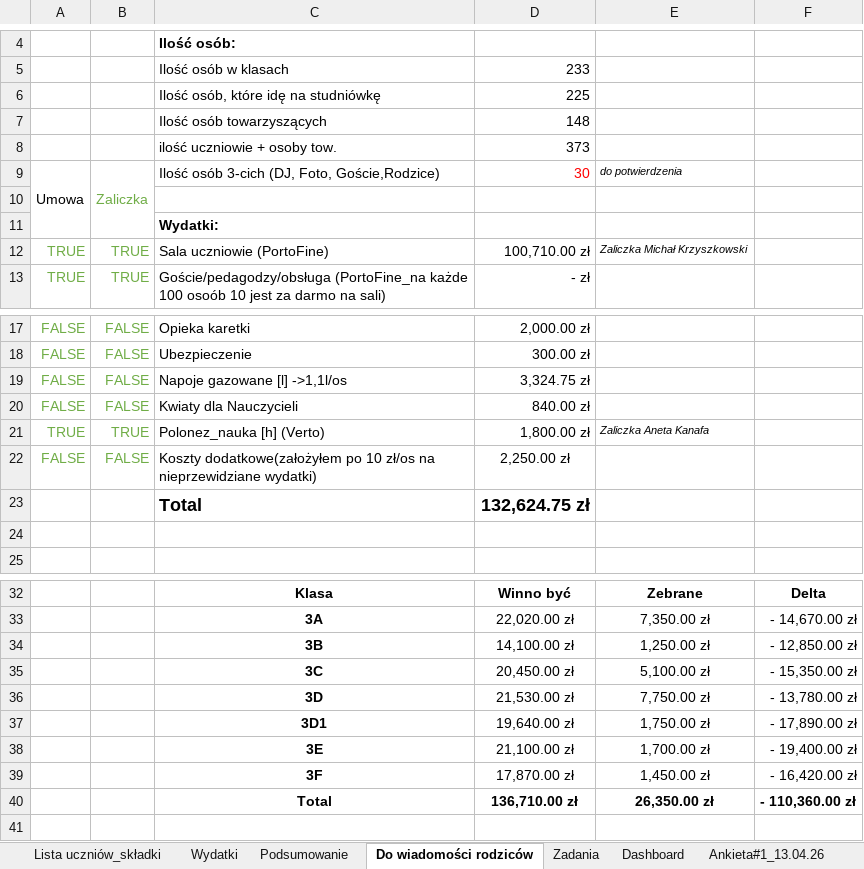
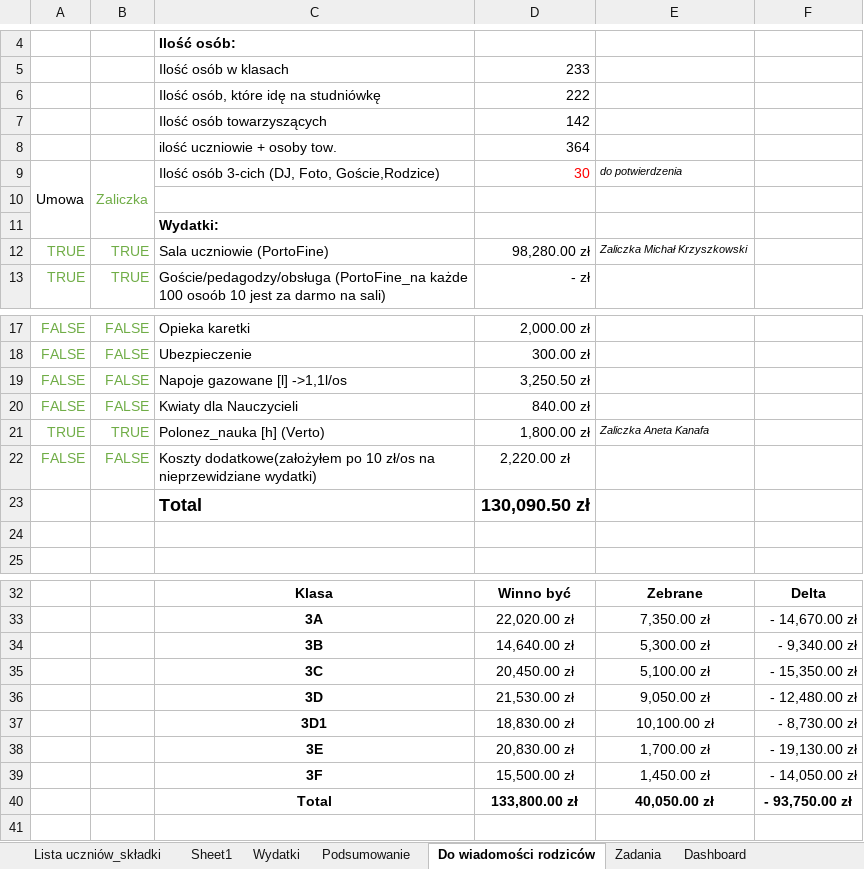
Before and after one commit to mkrzyszkowski8-collab/Studniowka-2027, an Excel workbook: Studniówka 2027_I LO.xlsx, sheet Do wiadomości rodziców, drawn as a sheet; only a part is shown, gaps mark what is left out; values as stored, in another font and other column widths than the file's, no borders; conditional formats and table styles not drawn; the diff names each change by its address in the sheet, - before the commit and + after, or states it on an @@ line.

```diff
--- a/Studniówka 2027_I LO.xlsx (sheet Do wiadomości rodziców)
+++ b/Studniówka 2027_I LO.xlsx (sheet Do wiadomości rodziców)
+sheet tab: Sheet1
-D6: 225
+D6: 222
-D7: 148
+D7: 142
-D8: 373
+D8: 364
-D12: 100,710.00 zł
+D12: 98,280.00 zł
-D19: 3,324.75 zł
+D19: 3,250.50 zł
-D22: 2,250.00 zł
+D22: 2,220.00 zł
-D23: 132,624.75 zł
+D23: 130,090.50 zł
-D34: 14,100.00 zł
+D34: 14,640.00 zł
-E34: 1,250.00 zł
+E34: 5,300.00 zł
-F34: - 12,850.00 zł
+F34: - 9,340.00 zł
-E36: 7,750.00 zł
+E36: 9,050.00 zł
-F36: - 13,780.00 zł
+F36: - 12,480.00 zł
-D37: 19,640.00 zł
+D37: 18,830.00 zł
-E37: 1,750.00 zł
+E37: 10,100.00 zł
-F37: - 17,890.00 zł
+F37: - 8,730.00 zł
-D38: 21,100.00 zł
+D38: 20,830.00 zł
-F38: - 19,400.00 zł
+F38: - 19,130.00 zł
-D39: 17,870.00 zł
+D39: 15,500.00 zł
-F39: - 16,420.00 zł
+F39: - 14,050.00 zł
-D40: 136,710.00 zł
+D40: 133,800.00 zł
-E40: 26,350.00 zł
+E40: 40,050.00 zł
-F40: - 110,360.00 zł
+F40: - 93,750.00 zł
```
Also changed, not shown: sheet Lista uczniów_składki, sheet Dashboard, sheet Podsumowanie, sheet Wydatki, formulas that keep their value, hidden cells, charts or pictures.
